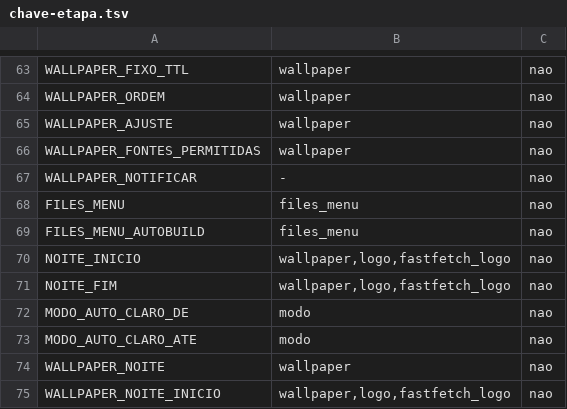
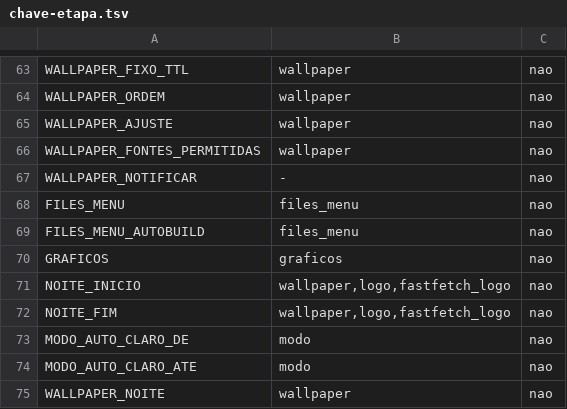
Before and after one commit to vitoriamariadb/MeowSystem, a TSV file: assets/contratos/chave-etapa.tsv, drawn as a sheet; only a part is shown, gaps mark what is left out; the shorter side is filled out with more unchanged rows.

```diff
--- a/assets/contratos/chave-etapa.tsv
+++ b/assets/contratos/chave-etapa.tsv
@@ -69,2 +69,3 @@ FILES_MENU	files_menu	nao
 FILES_MENU_AUTOBUILD	files_menu	nao
+GRAFICOS	graficos	nao
 NOITE_INICIO	wallpaper,logo,fastfetch_logo	nao
```
Also changed, not shown: assets/pacotes/compilar.tsv, 21 other files.
